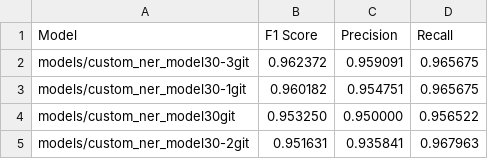
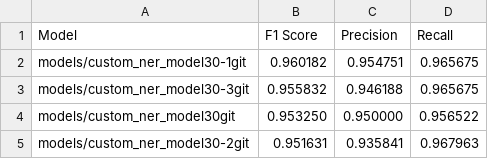
Before and after one commit to NHLOCAL/Singles-Sorter, a CSV file: machine-learn/model_metrics.csv, drawn as a sheet; removed rows and columns are numbered as before the commit, all else as after; the diff names each change by its address in the sheet, - before the commit and + after, or states it on an @@ line.

```diff
--- a/machine-learn/model_metrics.csv
+++ b/machine-learn/model_metrics.csv
-row 2: models/custom_ner_model30-3git | 0.962372 | 0.959091 | 0.965675
+row 3: models/custom_ner_model30-3git | 0.955832 | 0.946188 | 0.965675
```
Also changed, not shown: 2 other files.
